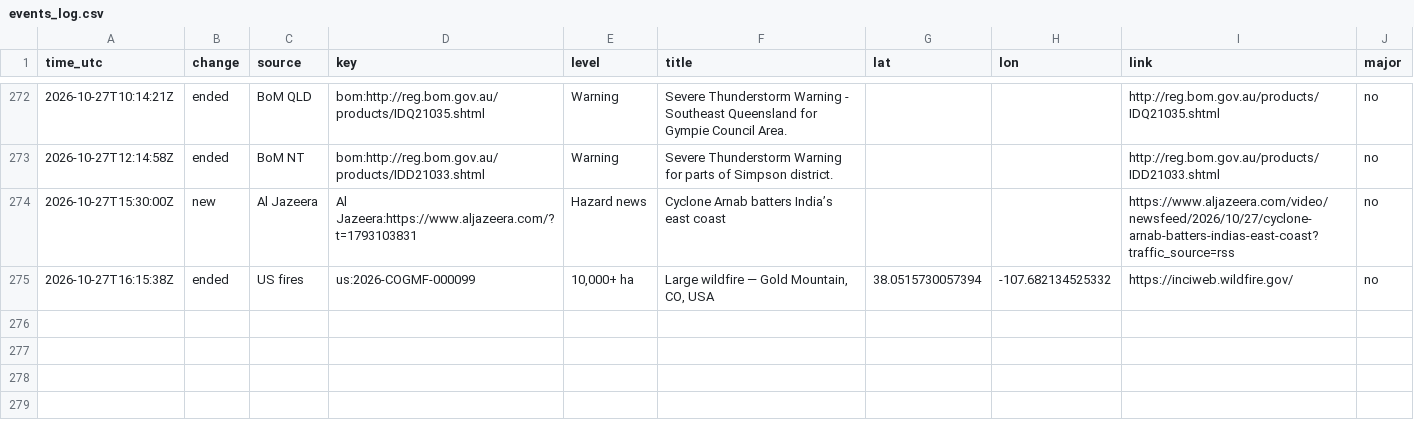
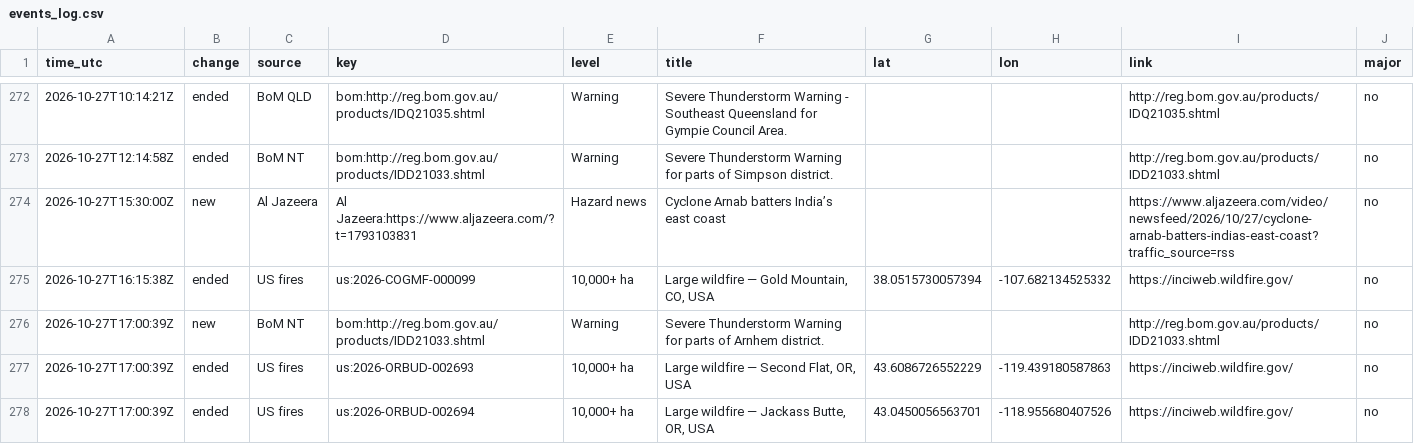
Before and after one commit to samuelmarcus-cell/hazard-alerts, a CSV file: events_log.csv, drawn as a sheet; only a part is shown, gaps mark what is left out.

Commit message:
Update state and event log

```diff
--- a/events_log.csv
+++ b/events_log.csv
@@ -275 +275,4 @@ time_utc,change,source,key,level,title,lat,lon,link,major
 2026-10-27T16:15:38Z,ended,US fires,us:2026-COGMF-000099,"10,000+ ha","Large wildfire — Gold Mountain, CO, USA",38.0515730057394,-107.682134525332,https://inciweb.wildfire.gov/,no
+2026-10-27T17:00:39Z,new,BoM NT,bom:http://reg.bom.gov.au/products/IDD21033.shtml,Warning,Severe Thunderstorm Warning for parts of Arnhem district.,,,http://reg.bom.gov.au/products/IDD21033.shtml,no
+2026-10-27T17:00:39Z,ended,US fires,us:2026-ORBUD-002693,"10,000+ ha","Large wildfire — Second Flat, OR, USA",43.6086726552229,-119.439180587863,https://inciweb.wildfire.gov/,no
+2026-10-27T17:00:39Z,ended,US fires,us:2026-ORBUD-002694,"10,000+ ha","Large wildfire — Jackass Butte, OR, USA",43.0450056563701,-118.955680407526,https://inciweb.wildfire.gov/,no
```
Also changed, not shown: 1 other file.
